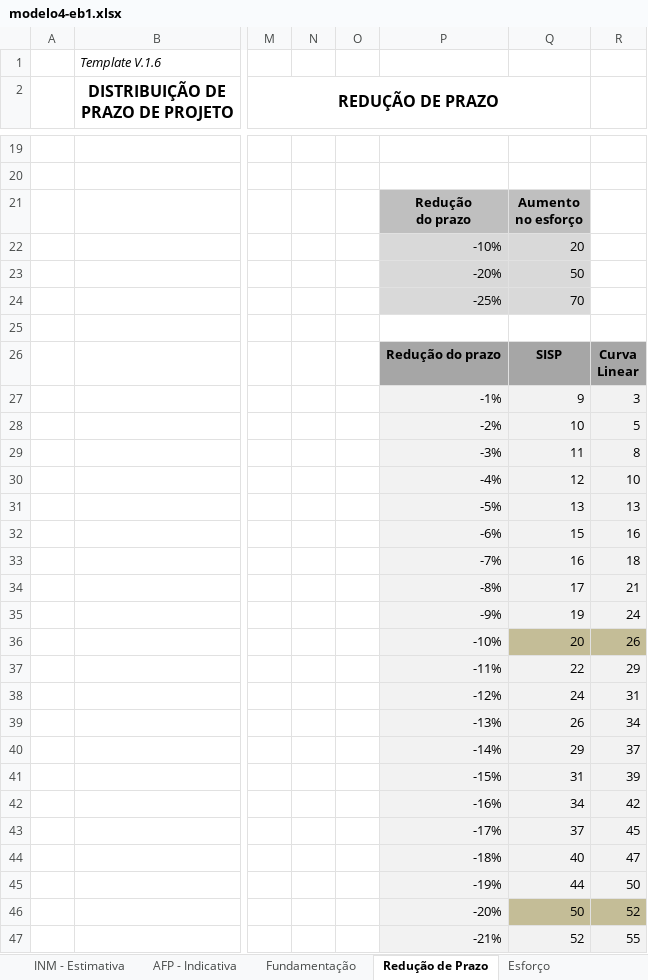
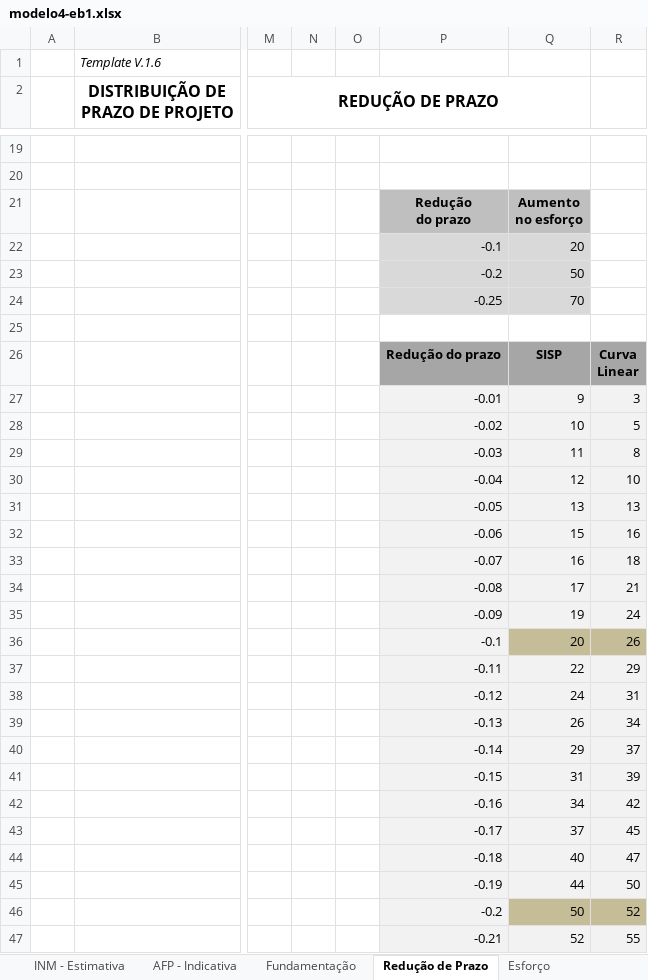
Before and after one commit to BasisTI/abaco, an Excel workbook: backend/src/main/resources/reports/planilhas/modelo4-eb1.xlsx, sheet Redução de Prazo, drawn as a sheet; only a part is shown, gaps mark what is left out; values as stored, in another font and other column widths than the file's, no borders; charts and pictures and conditional formats not drawn; the diff covers the shown part only; the diff names each change by its address in the sheet, - before the commit and + after, or states it on an @@ line.

```diff
--- a/backend/src/main/resources/reports/planilhas/modelo4-eb1.xlsx (sheet Redução de Prazo)
+++ b/backend/src/main/resources/reports/planilhas/modelo4-eb1.xlsx (sheet Redução de Prazo)
-P22: -10%
+P22: -0.1
-P23: -20%
+P23: -0.2
-P24: -25%
+P24: -0.25
-P27: -1%
+P27: -0.01
-P28: -2%
+P28: -0.02
-P29: -3%
+P29: -0.03
-P30: -4%
+P30: -0.04
-P31: -5%
+P31: -0.05
-P32: -6%
+P32: -0.06
-P33: -7%
+P33: -0.07
-P34: -8%
+P34: -0.08
-P35: -9%
+P35: -0.09
-P36: -10%
+P36: -0.1
-P37: -11%
+P37: -0.11
-P38: -12%
+P38: -0.12
-P39: -13%
+P39: -0.13
-P40: -14%
+P40: -0.14
-P41: -15%
+P41: -0.15
-P42: -16%
+P42: -0.16
-P43: -17%
+P43: -0.17
-P44: -18%
+P44: -0.18
-P45: -19%
+P45: -0.19
-P46: -20%
+P46: -0.2
-P47: -21%
+P47: -0.21
```
Also changed, not shown: 68 edited cells elsewhere in this sheet, sheet Resumo, charts or pictures, backend/src/main/resources/reports/planilhas/modelo2-bndes.xlsx, 1 other file.
